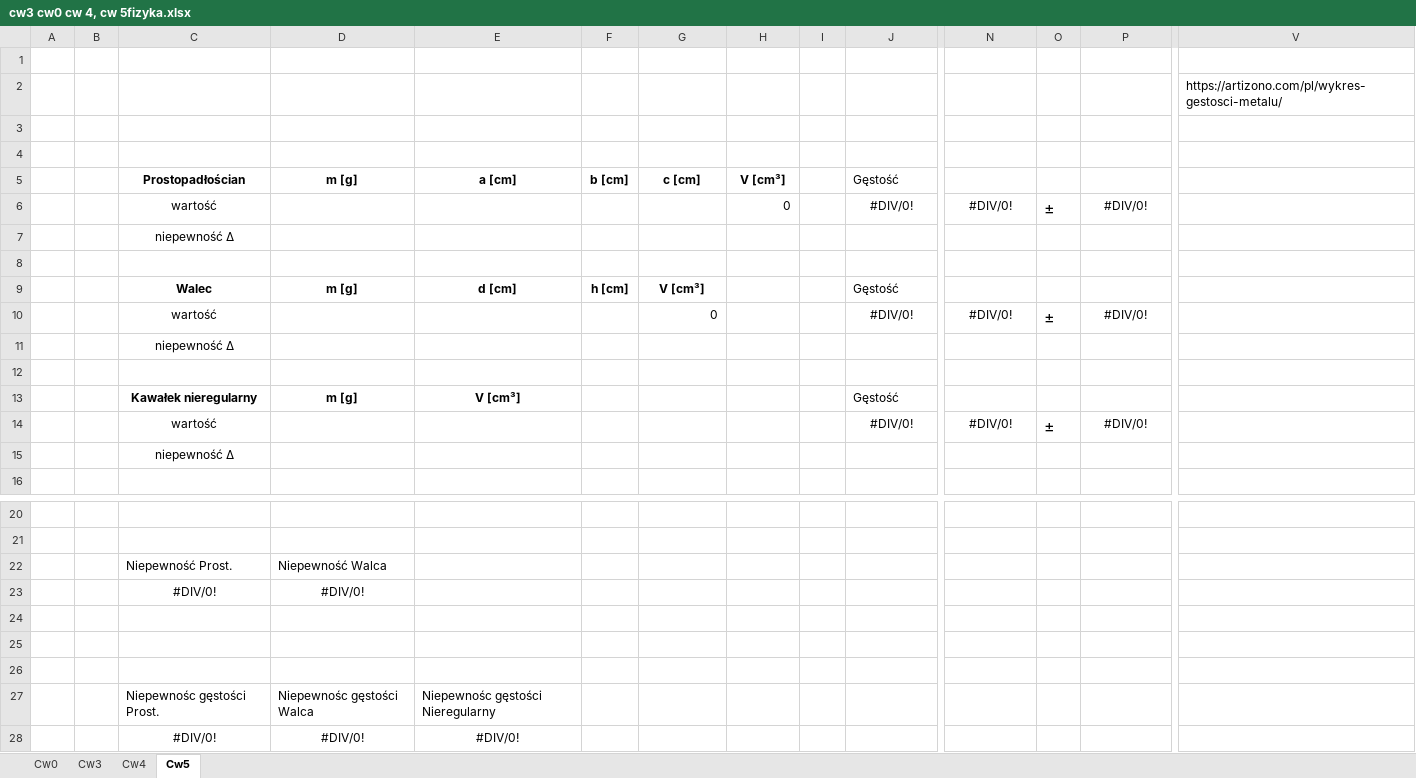
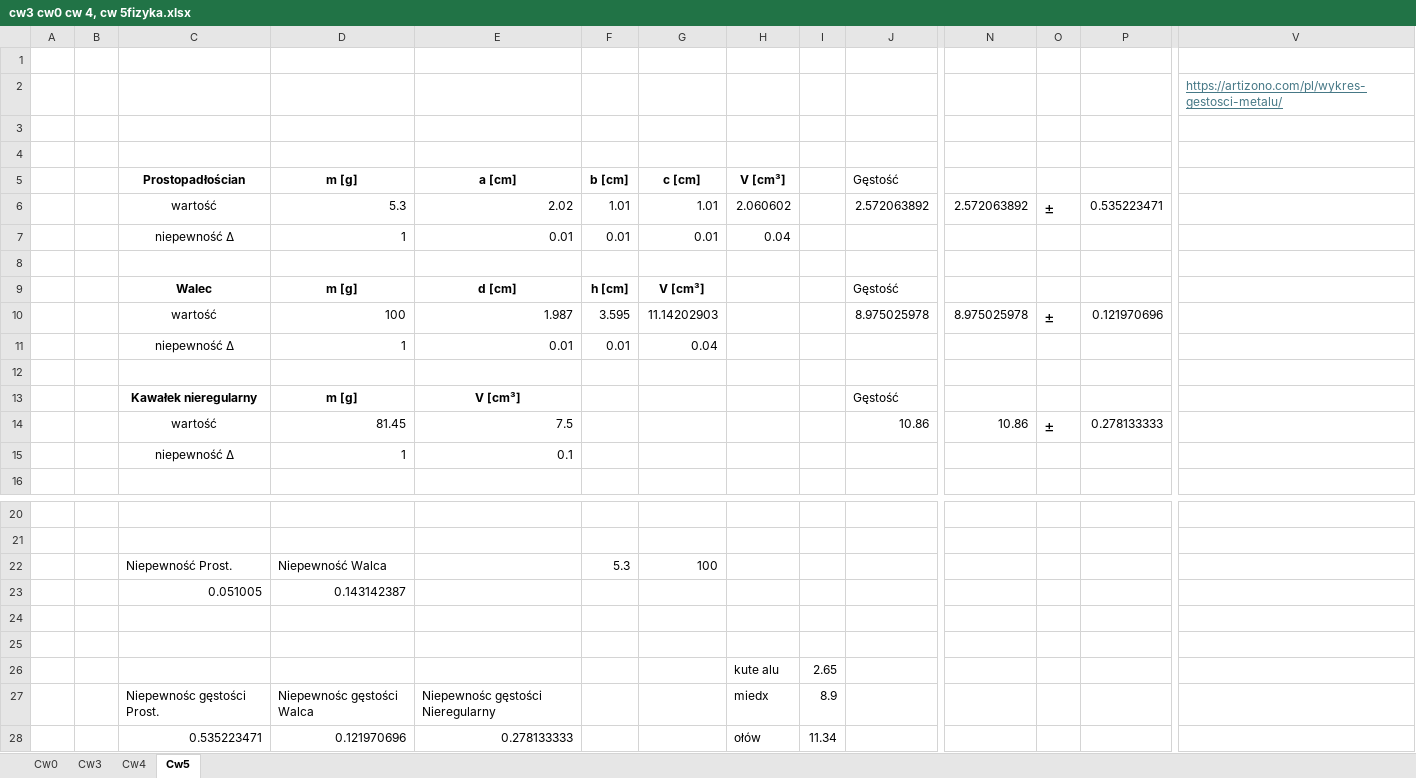
Before and after one commit to MrMods/StudiaLab, an Excel workbook: LabFizyka/cw3 cw0 cw 4, cw 5fizyka.xlsx, sheet Cw5, drawn as a sheet; only a part is shown, gaps mark what is left out; values as stored, in another font and other column widths than the file's, no borders; removed rows and columns are numbered as before the commit, all else as after; rows hold the shown columns only; the diff names each change by its address in the sheet, - before the commit and + after, or states it on an @@ line.

Commit message:
Add files via upload

```diff
--- a/LabFizyka/cw3 cw0 cw 4, cw 5fizyka.xlsx (sheet Cw5)
+++ b/LabFizyka/cw3 cw0 cw 4, cw 5fizyka.xlsx (sheet Cw5)
@@ V2 underline: off → on, text colour: black → #467886 @@
-row 6:  |  | wartość |  |  |  |  | 0 |  | #DIV/0! | #DIV/0! | ± | #DIV/0!
-row 7:  |  | niepewność Δ
+row 6:  |  | wartość | 5.3 | 2.02 | 1.01 | 1.01 | 2.060602 |  | 2.572063892 | 2.572063892 | ± | 0.535223471
+row 7:  |  | niepewność Δ | 1 | 0.01 | 0.01 | 0.01 | 0.04
-row 10:  |  | wartość |  |  |  | 0 |  |  | #DIV/0! | #DIV/0! | ± | #DIV/0!
-row 11:  |  | niepewność Δ
+row 10:  |  | wartość | 100 | 1.987 | 3.595 | 11.14202903 |  |  | 8.975025978 | 8.975025978 | ± | 0.121970696
+row 11:  |  | niepewność Δ | 1 | 0.01 | 0.01 | 0.04
-row 14:  |  | wartość |  |  |  |  |  |  | #DIV/0! | #DIV/0! | ± | #DIV/0!
-row 15:  |  | niepewność Δ
+row 14:  |  | wartość | 81.45 | 7.5 |  |  |  |  | 10.86 | 10.86 | ± | 0.278133333
+row 15:  |  | niepewność Δ | 1 | 0.1
-F22 (b [cm]): (empty)
+F22 (b [cm]): 5.3
-G22 (c [cm]): (empty)
+G22 (c [cm]): 100
-row 23:  |  | #DIV/0! | #DIV/0!
+row 23:  |  | 0.051005 | 0.143142387
-row 26: (empty)
+row 26:  |  |  |  |  |  |  | kute alu | 2.65
-H27 (V [cm³]): (empty)
+H27 (V [cm³]): miedx
-I27: (empty)
+I27: 8.9
-row 28:  |  | #DIV/0! | #DIV/0! | #DIV/0!
+row 28:  |  | 0.535223471 | 0.121970696 | 0.278133333 |  |  | ołów | 11.34
```
